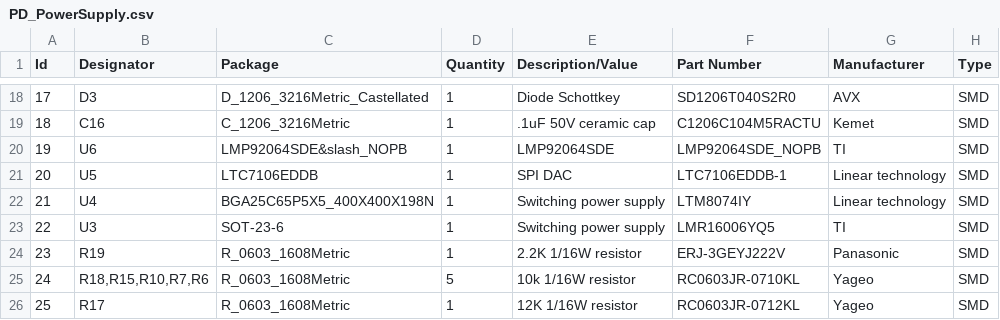
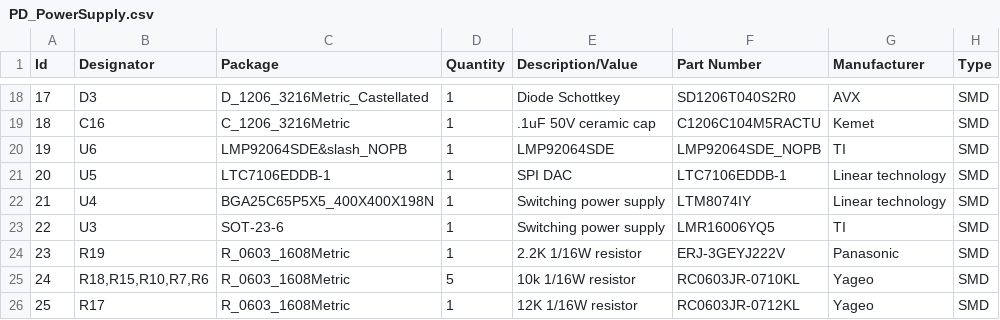
Before and after one commit to zainahm3d/PDSupply-Solo-PCB, a CSV file: PD_PowerSupply.csv, drawn as a sheet; only a part is shown, gaps mark what is left out.

```diff
--- a/PD_PowerSupply.csv
+++ b/PD_PowerSupply.csv
@@ -20,3 +20,3 @@ Id,Designator,Package,Quantity,Description/Value,Part Number,Manufacturer,Type
 19,U6,LMP92064SDE&slash_NOPB,1,LMP92064SDE,LMP92064SDE_NOPB,TI,SMD
-20,U5,LTC7106EDDB,1,SPI DAC,LTC7106EDDB-1,Linear technology,SMD
+20,U5,LTC7106EDDB-1,1,SPI DAC,LTC7106EDDB-1,Linear technology,SMD
 21,U4,BGA25C65P5X5_400X400X198N,1,Switching power supply,LTM8074IY,Linear technology,SMD
```
Also changed, not shown: 30 other files.
